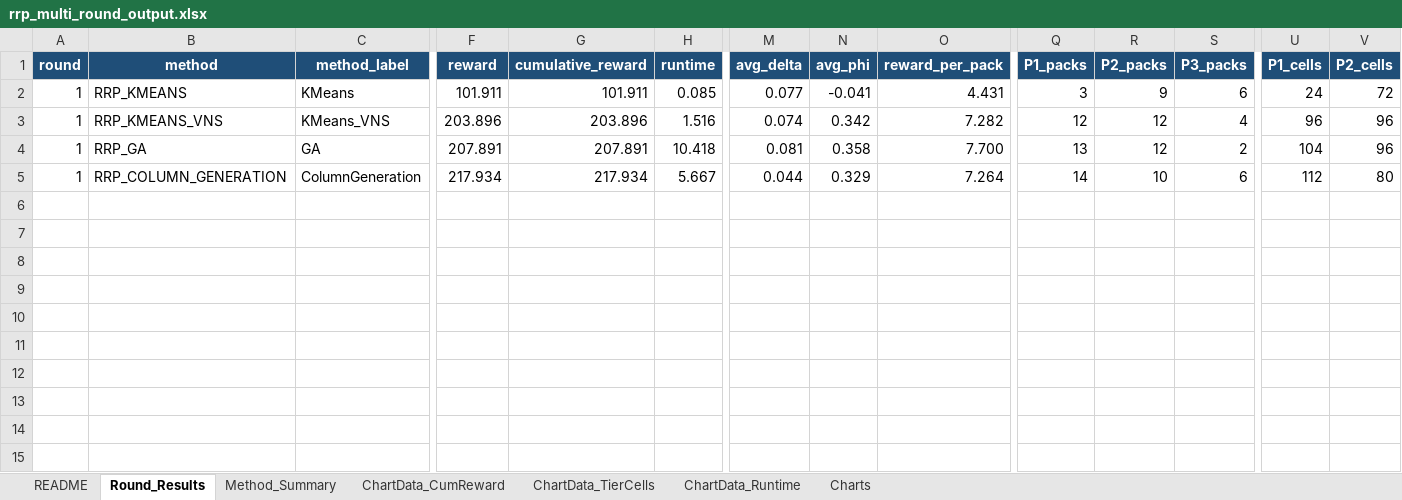
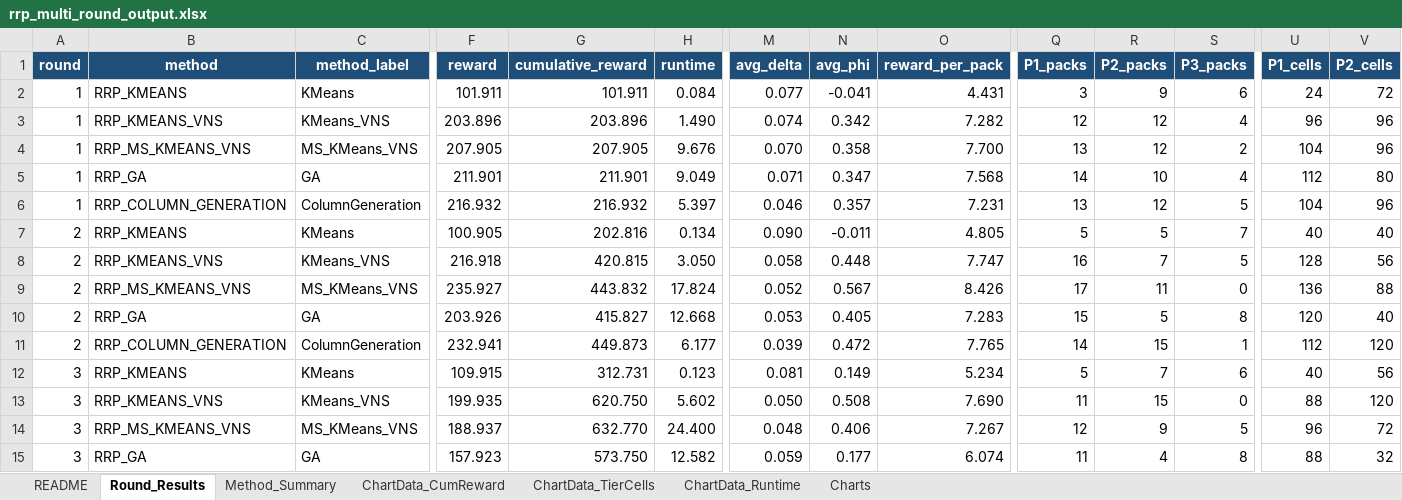
Before and after one commit to KairanJin/Capacity-Constrained-Battery-Repurposing-Problem-with-Piece-wise-Value-Function, an Excel workbook: rrp_multi_round_output.xlsx, sheet Round_Results, drawn as a sheet; only a part is shown, gaps mark what is left out; values as stored, in another font and other column widths than the file's, no borders; addresses are those after the commit; rows hold the shown columns only; the diff covers the shown part only; the diff names each change by its address in the sheet, - before the commit and + after, or states it on an @@ line.

```diff
--- a/rrp_multi_round_output.xlsx (sheet Round_Results)
+++ b/rrp_multi_round_output.xlsx (sheet Round_Results)
-H2 (runtime): 0.085
+H2 (runtime): 0.084
-H3 (runtime): 1.516
+H3 (runtime): 1.490
-B4 (method): RRP_GA
+B4 (method): RRP_MS_KMEANS_VNS
-C4 (method_label): GA
+C4 (method_label): MS_KMeans_VNS
-F4 (reward): 207.891
+F4 (reward): 207.905
-G4 (cumulative_reward): 207.891
+G4 (cumulative_reward): 207.905
-H4 (runtime): 10.418
+H4 (runtime): 9.676
-M4 (avg_delta): 0.081
+M4 (avg_delta): 0.070
+row 5: 1 | RRP_GA | GA | 211.901 | 211.901 | 9.049 | 0.071 | 0.347 | 7.568 | 14 | 10 | 4 | 112 | 80
-F6 (reward): 217.934
+F6 (reward): 216.932
-G6 (cumulative_reward): 217.934
+G6 (cumulative_reward): 216.932
-H6 (runtime): 5.667
+H6 (runtime): 5.397
-M6 (avg_delta): 0.044
+M6 (avg_delta): 0.046
-N6 (avg_phi): 0.329
+N6 (avg_phi): 0.357
-O6 (reward_per_pack): 7.264
+O6 (reward_per_pack): 7.231
-Q6 (P1_packs): 14
+Q6 (P1_packs): 13
-R6 (P2_packs): 10
+R6 (P2_packs): 12
-S6 (P3_packs): 6
+S6 (P3_packs): 5
-U6 (P1_cells): 112
+U6 (P1_cells): 104
-V6 (P2_cells): 80
+V6 (P2_cells): 96
+row 7: 2 | RRP_KMEANS | KMeans | 100.905 | 202.816 | 0.134 | 0.090 | -0.011 | 4.805 | 5 | 5 | 7 | 40 | 40
+row 8: 2 | RRP_KMEANS_VNS | KMeans_VNS | 216.918 | 420.815 | 3.050 | 0.058 | 0.448 | 7.747 | 16 | 7 | 5 | 128 | 56
+row 9: 2 | RRP_MS_KMEANS_VNS | MS_KMeans_VNS | 235.927 | 443.832 | 17.824 | 0.052 | 0.567 | 8.426 | 17 | 11 | 0 | 136 | 88
+row 10: 2 | RRP_GA | GA | 203.926 | 415.827 | 12.668 | 0.053 | 0.405 | 7.283 | 15 | 5 | 8 | 120 | 40
+row 11: 2 | RRP_COLUMN_GENERATION | ColumnGeneration | 232.941 | 449.873 | 6.177 | 0.039 | 0.472 | 7.765 | 14 | 15 | 1 | 112 | 120
+row 12: 3 | RRP_KMEANS | KMeans | 109.915 | 312.731 | 0.123 | 0.081 | 0.149 | 5.234 | 5 | 7 | 6 | 40 | 56
+row 13: 3 | RRP_KMEANS_VNS | KMeans_VNS | 199.935 | 620.750 | 5.602 | 0.050 | 0.508 | 7.690 | 11 | 15 | 0 | 88 | 120
+row 14: 3 | RRP_MS_KMEANS_VNS | MS_KMeans_VNS | 188.937 | 632.770 | 24.400 | 0.048 | 0.406 | 7.267 | 12 | 9 | 5 | 96 | 72
+row 15: 3 | RRP_GA | GA | 157.923 | 573.750 | 12.582 | 0.059 | 0.177 | 6.074 | 11 | 4 | 8 | 88 | 32
```
Also changed, not shown: 36 added rows and 3 edited cells elsewhere in this sheet, sheet ChartData_Runtime, sheet ChartData_CumReward, sheet Method_Summary, sheet ChartData_TierCells, sheet README, charts or pictures, rrp_multi_round_template.xlsx, 5 other files.
